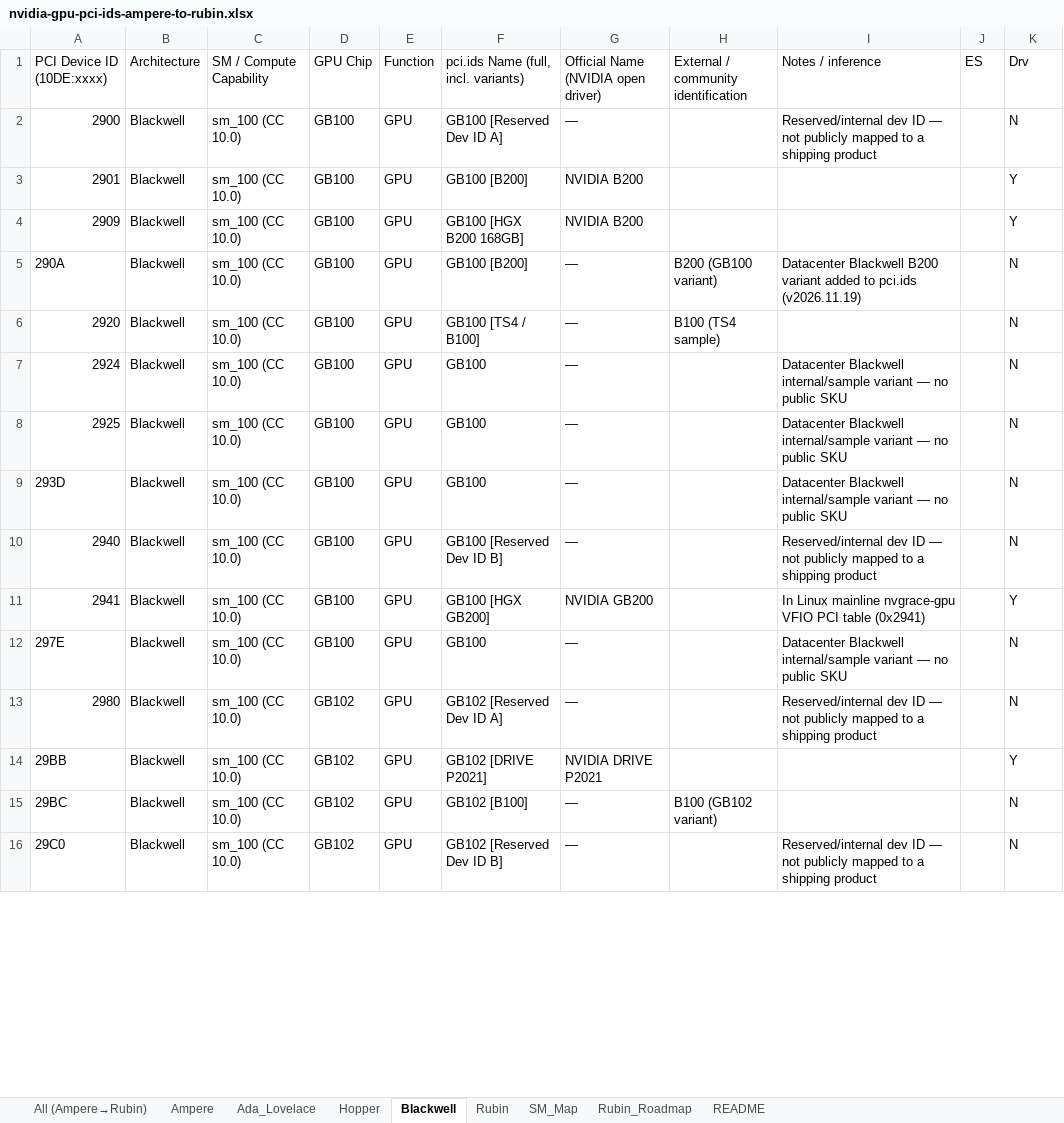
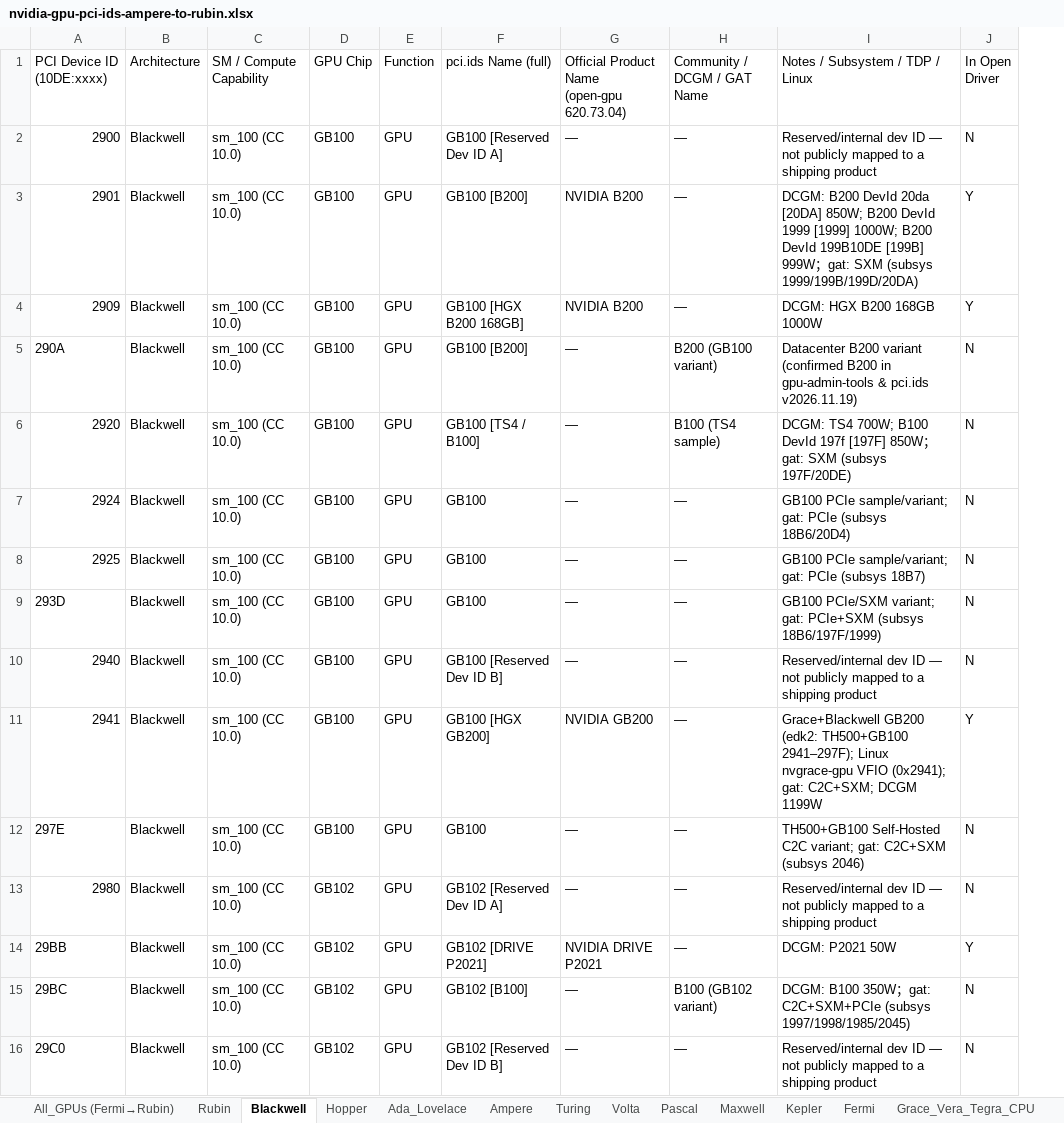
Before and after one commit to aosudh/aosudh.github.io, an Excel workbook: public/assets/files/nvidia-gpu-pci-ids-ampere-to-rubin.xlsx, sheet Blackwell, drawn as a sheet; only a part is shown; values as stored, in another font and other column widths than the file's, no cell formats; removed rows and columns are numbered as before the commit, all else as after; ↵ is a line break in a cell; the diff covers the shown part only; the diff names each change by its address in the sheet, - before the commit and + after, or states it on an @@ line.

Commit message:
Expand NVIDIA PCI Device ID reference to 1149 entries (Fermi to Rubin, Grace TH500, Vera TB500, NVSwitch and 15B3 fabric)

```diff
--- a/public/assets/files/nvidia-gpu-pci-ids-ampere-to-rubin.xlsx (sheet Blackwell)
+++ b/public/assets/files/nvidia-gpu-pci-ids-ampere-to-rubin.xlsx (sheet Blackwell)
-sheet tab: All (Ampere→Rubin)
+sheet tab: All_GPUs (Fermi→Rubin)
-sheet tab: SM_Map
+sheet tab: Turing
-sheet tab: Rubin_Roadmap
+sheet tab: Volta
+sheet tab: Pascal
+sheet tab: Maxwell
+sheet tab: Kepler
+sheet tab: Fermi
+sheet tab: Grace_Vera_Tegra_CPU
@@ sheet tab order changed: All_GPUs (Fermi→Rubin) | Rubin | Blackwell | Hopper | Ada_Lovelace | Ampere | Turing | Volta | Pascal | Maxwell | Kepler | Fermi | Grace_Vera_Tegra_CPU @@
-column H, rows 1-15: External / community ↵ identification |  |  |  | B200 (GB100 variant) | B100 (TS4 sample) |  |  |  |  |  |  |  |  | B100 (GB102 variant)
+column H (Community / DCGM / GAT Name), rows 2-16: — | — | — | B200 (GB100 variant) | B100 (TS4 sample) | — | — | — | — | — | — | — | — | B100 (GB102 variant) | —
-column J (ES), empty
-F1: pci.ids Name (full, incl. variants)
+F1: pci.ids Name (full)
-G1: Official Name ↵ (NVIDIA open driver)
+G1: Official Product Name ↵ (open-gpu 620.73.04)
-I1: Notes / inference
+I1: Notes / Subsystem / TDP / Linux
-J1: Drv
+J1: In Open ↵ Driver
-I3 (Notes / Subsystem / TDP / Linux): (empty)
+I3 (Notes / Subsystem / TDP / Linux): DCGM: B200 DevId 20da [20DA] 850W; B200 DevId 1999 [1999] 1000W; B200 DevId 199B10DE [199B] 999W；gat: SXM (subsys 1999/199B/199D/20DA)
-I4 (Notes / Subsystem / TDP / Linux): (empty)
+I4 (Notes / Subsystem / TDP / Linux): DCGM: HGX B200 168GB 1000W
-I5 (Notes / Subsystem / TDP / Linux): Datacenter Blackwell B200 variant added to pci.ids (v2026.11.19)
+I5 (Notes / Subsystem / TDP / Linux): Datacenter B200 variant (confirmed B200 in gpu-admin-tools & pci.ids v2026.11.19)
-I6 (Notes / Subsystem / TDP / Linux): (empty)
+I6 (Notes / Subsystem / TDP / Linux): DCGM: TS4 700W; B100 DevId 197f [197F] 850W；gat: SXM (subsys 197F/20DE)
-I7 (Notes / Subsystem / TDP / Linux): Datacenter Blackwell internal/sample variant — no public SKU
+I7 (Notes / Subsystem / TDP / Linux): GB100 PCIe sample/variant; gat: PCIe (subsys 18B6/20D4)
-I8 (Notes / Subsystem / TDP / Linux): Datacenter Blackwell internal/sample variant — no public SKU
+I8 (Notes / Subsystem / TDP / Linux): GB100 PCIe sample/variant; gat: PCIe (subsys 18B7)
-I9 (Notes / Subsystem / TDP / Linux): Datacenter Blackwell internal/sample variant — no public SKU
+I9 (Notes / Subsystem / TDP / Linux): GB100 PCIe/SXM variant; gat: PCIe+SXM (subsys 18B6/197F/1999)
-I11 (Notes / Subsystem / TDP / Linux): In Linux mainline nvgrace-gpu VFIO PCI table (0x2941)
+I11 (Notes / Subsystem / TDP / Linux): Grace+Blackwell GB200 (edk2: TH500+GB100 2941–297F); Linux nvgrace-gpu VFIO (0x2941); gat: C2C+SXM; DCGM 1199W
-I12 (Notes / Subsystem / TDP / Linux): Datacenter Blackwell internal/sample variant — no public SKU
+I12 (Notes / Subsystem / TDP / Linux): TH500+GB100 Self-Hosted C2C variant; gat: C2C+SXM (subsys 2046)
-I14 (Notes / Subsystem / TDP / Linux): (empty)
+I14 (Notes / Subsystem / TDP / Linux): DCGM: P2021 50W
-I15 (Notes / Subsystem / TDP / Linux): (empty)
+I15 (Notes / Subsystem / TDP / Linux): DCGM: B100 350W；gat: C2C+SXM+PCIe (subsys 1997/1998/1985/2045)
```
Also changed, not shown: 5 removed rows, 3 moved rows and 40 edited cells elsewhere in this sheet, sheet All_GPUs (Fermi→Rubin), sheet Turing, sheet Volta, sheet Ampere, sheet README, sheet Hopper, 2 more sheets, other sheet tabs, cell formats, 5 other files.
